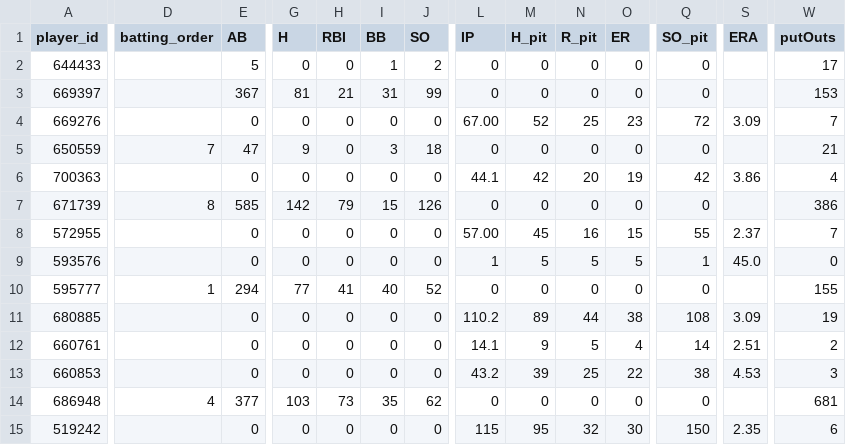
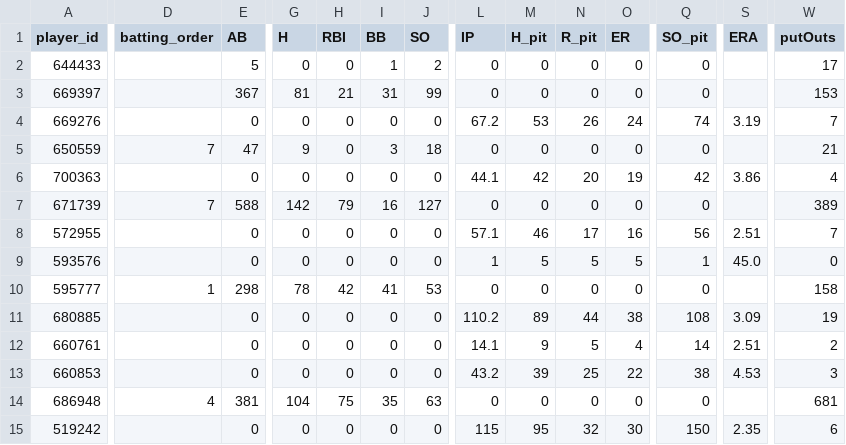
Before and after one commit to Floodplain4/Braves_Stats, a CSV file: braves_player_season_totals.csv, drawn as a sheet; only a part is shown, gaps mark what is left out; the diff covers the shown part only; the diff names each change by its address in the sheet, - before the commit and + after, or states it on an @@ line.

```diff
--- a/braves_player_season_totals.csv
+++ b/braves_player_season_totals.csv
-L4 (IP): 67.00
+L4 (IP): 67.2
-M4 (H_pit): 52
+M4 (H_pit): 53
-N4 (R_pit): 25
+N4 (R_pit): 26
-O4 (ER): 23
+O4 (ER): 24
-Q4 (SO_pit): 72
+Q4 (SO_pit): 74
-S4 (ERA): 3.09
+S4 (ERA): 3.19
-D7 (batting_order): 8
+D7 (batting_order): 7
-E7 (AB): 585
+E7 (AB): 588
-I7 (BB): 15
+I7 (BB): 16
-J7 (SO): 126
+J7 (SO): 127
-W7 (putOuts): 386
+W7 (putOuts): 389
-L8 (IP): 57.00
+L8 (IP): 57.1
-M8 (H_pit): 45
+M8 (H_pit): 46
-N8 (R_pit): 16
+N8 (R_pit): 17
-O8 (ER): 15
+O8 (ER): 16
-Q8 (SO_pit): 55
+Q8 (SO_pit): 56
-S8 (ERA): 2.37
+S8 (ERA): 2.51
-E10 (AB): 294
+E10 (AB): 298
-G10 (H): 77
+G10 (H): 78
-H10 (RBI): 41
+H10 (RBI): 42
-I10 (BB): 40
+I10 (BB): 41
-J10 (SO): 52
+J10 (SO): 53
-W10 (putOuts): 155
+W10 (putOuts): 158
-E14 (AB): 377
+E14 (AB): 381
-G14 (H): 103
+G14 (H): 104
-H14 (RBI): 73
+H14 (RBI): 75
-J14 (SO): 62
+J14 (SO): 63
```
Also changed, not shown: 55 edited cells elsewhere in this file.
